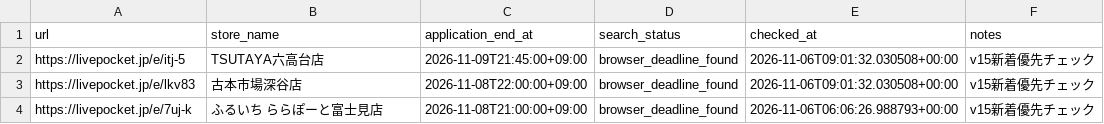
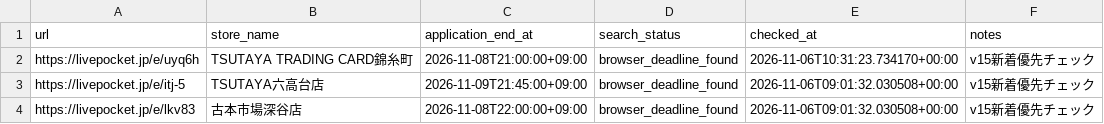
Before and after one commit to ttttt-9554/pokeca-map, a CSV file: livepocket_deadline_sources.csv, drawn as a sheet; only a part is shown; the shorter side is filled out with more unchanged rows; the diff names each change by its address in the sheet, - before the commit and + after, or states it on an @@ line.

```diff
--- a/livepocket_deadline_sources.csv
+++ b/livepocket_deadline_sources.csv
+row 2: https://livepocket.jp/e/uyq6h | TSUTAYA TRADING CARD錦糸町 | 2026-11-08T21:00:00+09:00 | browser_deadline_found | 2026-11-06T10:31:23.734170+00:00 | v15新着優先チェック
```
Also changed, not shown: livepocket_content_checks.csv, 5 other files.
